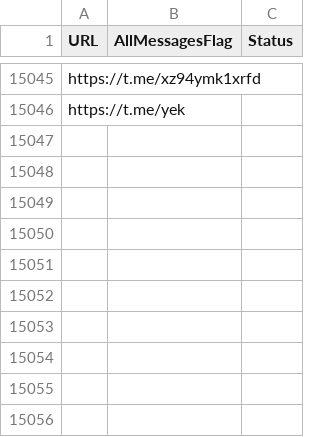
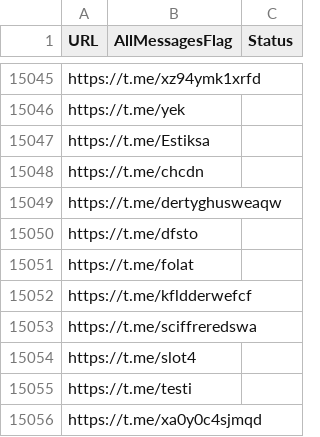
Before and after one commit to RaminTabriz/V2rayCollector, a CSV file: channels.csv, drawn as a sheet; only a part is shown, gaps mark what is left out; the diff names each change by its address in the sheet, - before the commit and + after, or states it on an @@ line.

```diff
--- a/channels.csv
+++ b/channels.csv
+row 15047: https://t.me/Estiksa
+row 15048: https://t.me/chcdn
+row 15049: https://t.me/dertyghusweaqw
+row 15050: https://t.me/dfsto
+row 15051: https://t.me/folat
+row 15052: https://t.me/kfldderwefcf
+row 15053: https://t.me/sciffreredswa
+row 15054: https://t.me/slot4
+row 15055: https://t.me/testi
+row 15056: https://t.me/xa0y0c4sjmqd
```
Also changed, not shown: stats/history.csv, 3 other files.
